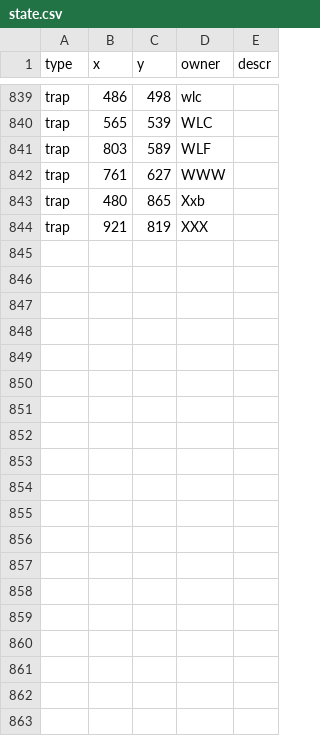
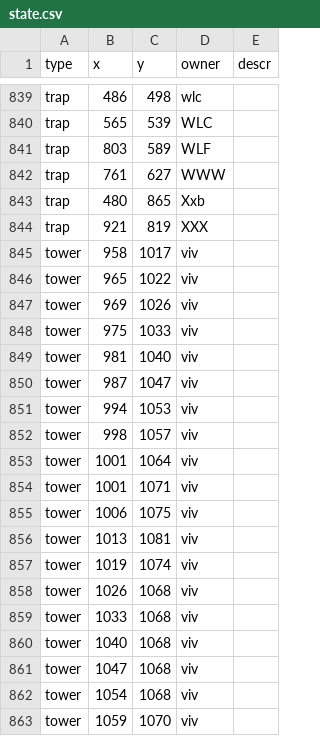
Before and after one commit to rogiersteehouder/sosmap, a CSV file: state.csv, drawn as a sheet; only a part is shown, gaps mark what is left out.

Commit message:
viv: new towers

```diff
--- a/state.csv
+++ b/state.csv
@@ -844 +844,20 @@
 "trap",921,819,"XXX",
+"tower",958,1017,"viv",
+"tower",965,1022,"viv",
+"tower",969,1026,"viv",
+"tower",975,1033,"viv",
+"tower",981,1040,"viv",
+"tower",987,1047,"viv",
+"tower",994,1053,"viv",
+"tower",998,1057,"viv",
+"tower",1001,1064,"viv",
+"tower",1001,1071,"viv",
+"tower",1006,1075,"viv",
+"tower",1013,1081,"viv",
+"tower",1019,1074,"viv",
+"tower",1026,1068,"viv",
+"tower",1033,1068,"viv",
+"tower",1040,1068,"viv",
+"tower",1047,1068,"viv",
+"tower",1054,1068,"viv",
+"tower",1059,1070,"viv",
```
Also changed, not shown: 2 other files.
